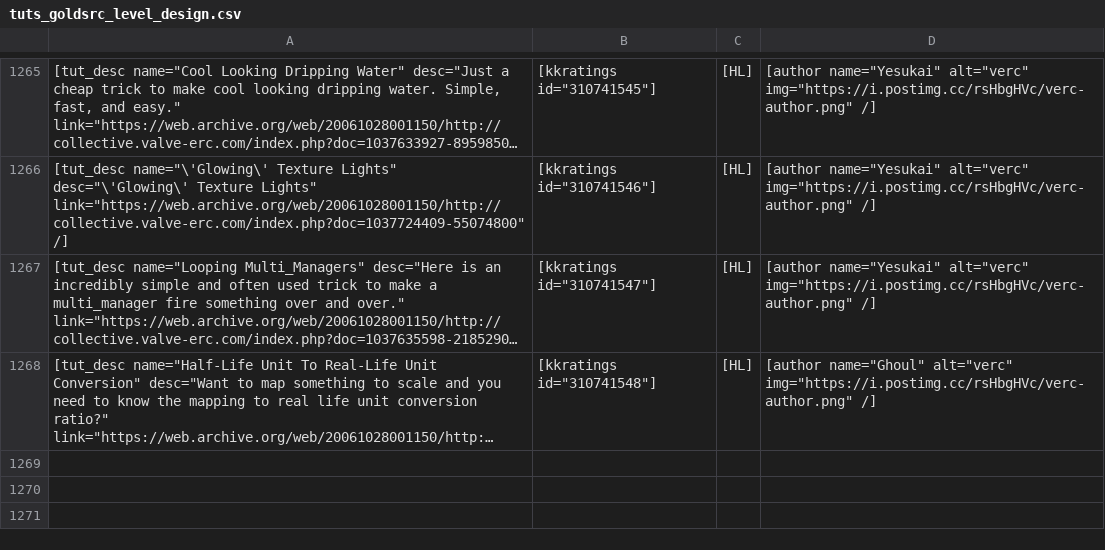
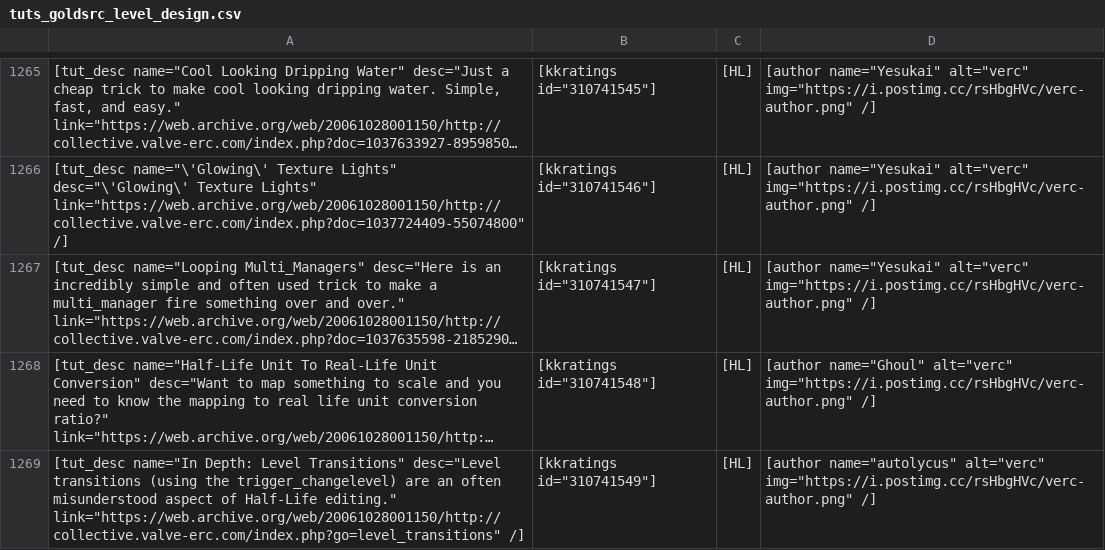
Before and after one commit to sourcemodding/Sourcemodding-Tablepress-Table-Sources, a CSV file: tuts_goldsrc_level_design.csv, drawn as a sheet; only a part is shown, gaps mark what is left out; long unchanged cells end in …; the diff names each change by its address in the sheet, - before the commit and + after, or states it on an @@ line.

Commit message:
Added Tutorial [In Depth: Level Transitions]

```diff
--- a/tuts_goldsrc_level_design.csv
+++ b/tuts_goldsrc_level_design.csv
+row 1269: [tut_desc name="In Depth: Level Transitions" desc="Level transitions (using the trigger_changelevel) are an often misunderstood aspect of Half-Life editing." link="https://web.archive.org/web/20061028001150/http://collective.valve-erc.com/index.php?go=level_transitions" /] | [kkratings id="310741549"] | [HL] | [author name="autolycus" alt="verc" img="https://i.postimg.cc/rsHbgHVc/verc-author.png" /]
```
